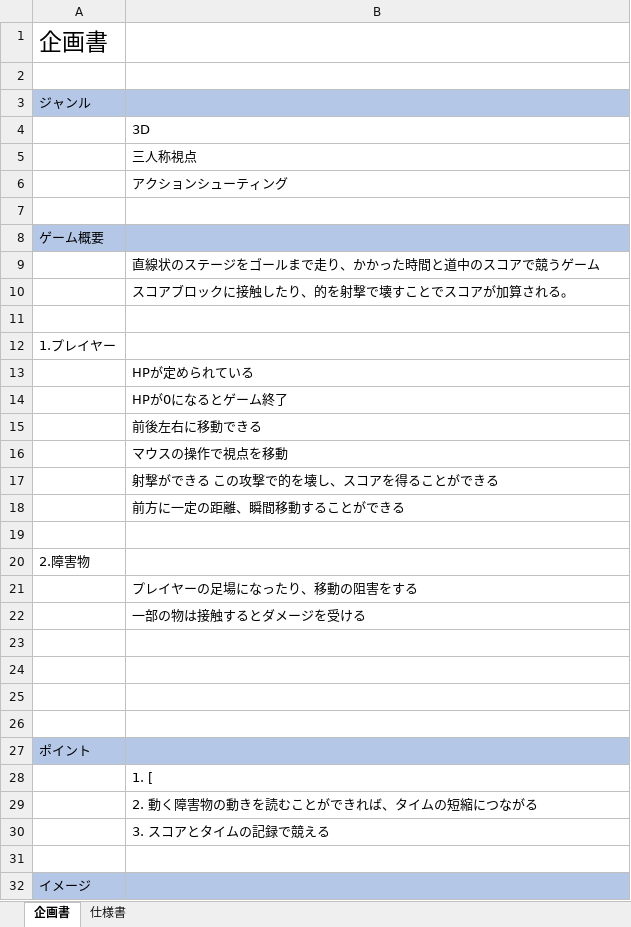
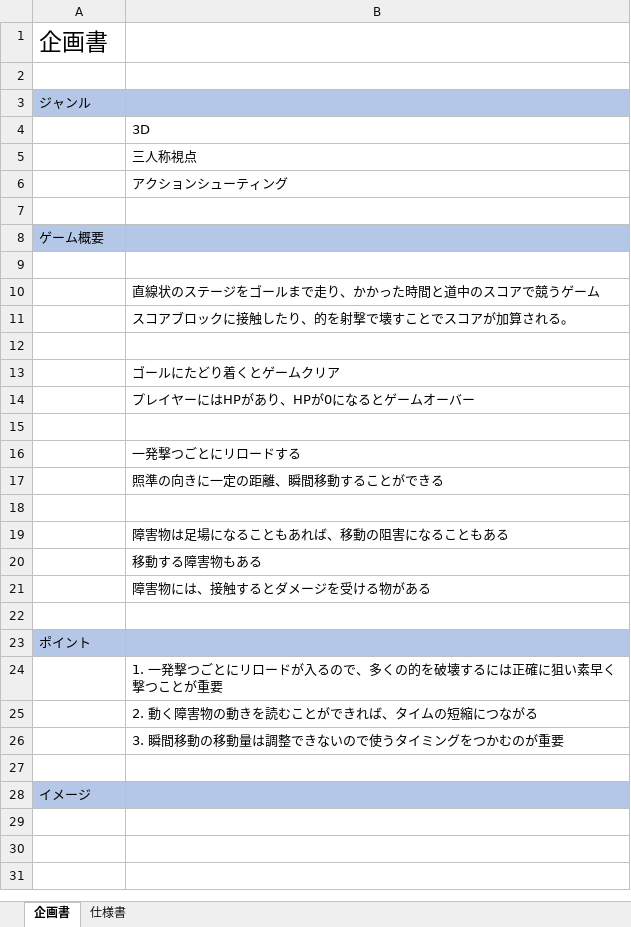
Before and after one commit to 2021Game2/07Sato, an Excel workbook: ゲーム制作3 企画書.xlsx, sheet 企画書, drawn as a sheet; values as stored, in another font and other column widths than the file's, no borders; charts and pictures not drawn; removed rows and columns are numbered as before the commit, all else as after; the diff names each change by its address in the sheet, - before the commit and + after, or states it on an @@ line.

Commit message:
企画書 更新

```diff
--- a/ゲーム制作3 企画書.xlsx (sheet 企画書)
+++ b/ゲーム制作3 企画書.xlsx (sheet 企画書)
+row 9: (empty)
-row 12: 1.プレイヤー
-B13: HPが定められている
+B13: ゴールにたどり着くとゲームクリア
-B14: HPが0になるとゲーム終了
+B14: プレイヤーにはHPがあり、HPが0になるとゲームオーバー
-row 15:  | 前後左右に移動できる
-row 16:  | マウスの操作で視点を移動
-row 17:  | 射撃ができる この攻撃で的を壊し、スコアを得ることができる
-row 18:  | 前方に一定の距離、瞬間移動することができる
-row 20: 2.障害物
-B16: プレイヤーの足場になったり、移動の阻害をする
+B16: 一発撃つごとにリロードする
-B17: 一部の物は接触するとダメージを受ける
+B17: 照準の向きに一定の距離、瞬間移動することができる
-B19: (empty)
+B19: 障害物は足場になることもあれば、移動の阻害になることもある
-B20: (empty)
+B20: 移動する障害物もある
+row 21:  | 障害物には、接触するとダメージを受ける物がある
-B24: 1. [
+B24: 1. 一発撃つごとにリロードが入るので、多くの的を破壊するには正確に狙い素早く撃つことが重要
-B26: 3. スコアとタイムの記録で競える
+B26: 3. 瞬間移動の移動量は調整できないので使うタイミングをつかむのが重要
```
Also changed, not shown: sheet 仕様書, charts or pictures.
